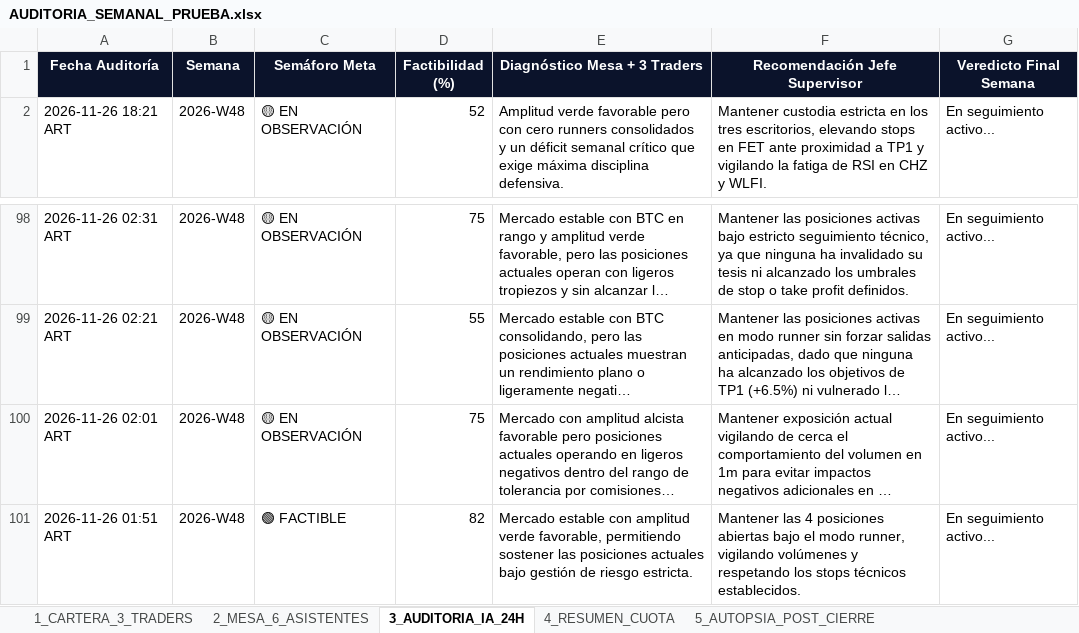
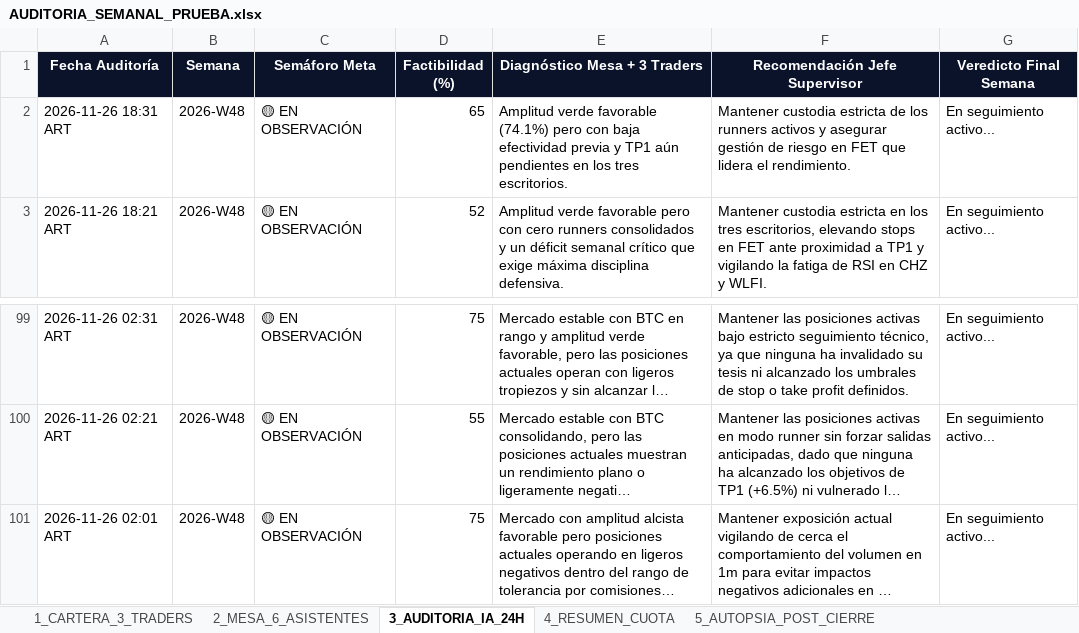
Before and after one commit to kjanoto-coder/panel-cripto, an Excel workbook: AUDITORIA_SEMANAL_PRUEBA.xlsx, sheet 3_AUDITORIA_IA_24H, drawn as a sheet; only a part is shown, gaps mark what is left out; long unchanged cells end in …; values as stored, in another font and other column widths than the file's, no borders; removed rows and columns are numbered as before the commit, all else as after; the diff names each change by its address in the sheet, - before the commit and + after, or states it on an @@ line.

```diff
--- a/AUDITORIA_SEMANAL_PRUEBA.xlsx (sheet 3_AUDITORIA_IA_24H)
+++ b/AUDITORIA_SEMANAL_PRUEBA.xlsx (sheet 3_AUDITORIA_IA_24H)
+row 2: 2026-11-26 18:31 ART | 2026-W48 | 🟡 EN OBSERVACIÓN | 65 | Amplitud verde favorable (74.1%) pero con baja efectividad previa y TP1 aún pendientes en los tres escritorios. | Mantener custodia estricta de los runners activos y asegurar gestión de riesgo en FET que lidera el rendimiento. | En seguimiento activo...
-row 101: 2026-11-26 01:51 ART | 2026-W48 | 🟢 FACTIBLE | 82 | Mercado estable con amplitud verde favorable, permitiendo sostener las posiciones actuales bajo gestión de riesgo estricta. | Mantener las 4 posiciones abiertas bajo el modo runner, vigilando volúmenes y respetando los stops técnicos establecidos. | En seguimiento activo...
```
Also changed, not shown: sheet 2_MESA_6_ASISTENTES, sheet 1_CARTERA_3_TRADERS, sheet 4_RESUMEN_CUOTA, sheet 6_EVOLUCION_CEREBRO_IA, 3 other files.
